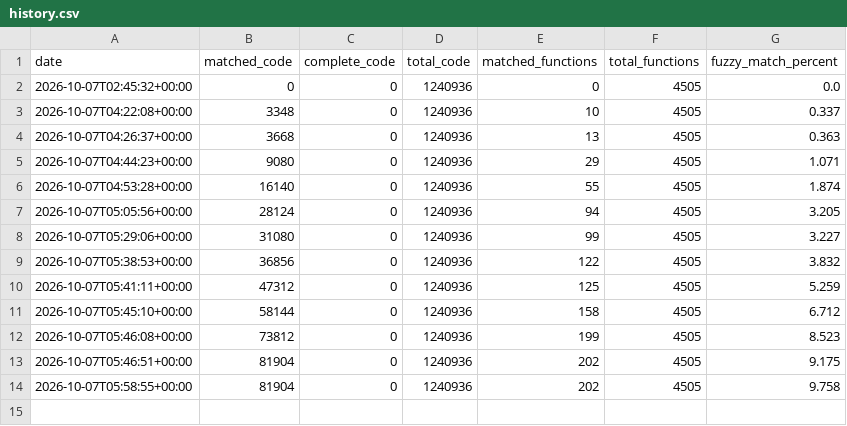
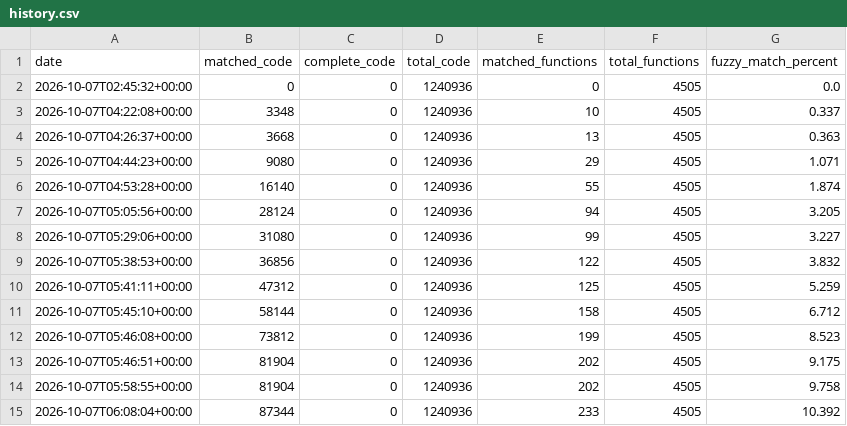
Before and after one commit to tylzars/bakubrawlers, a CSV file: progress/history.csv, drawn as a sheet.

Commit message:
Start overlay 7 (battle): BattleBase, 31 functions matching; SDK MATH_Rand32 and FX_Mul; sync_symbols --assume settles ambiguous and size-changed placements safely

```diff
--- a/progress/history.csv
+++ b/progress/history.csv
@@ -14 +14,2 @@ date,matched_code,complete_code,total_code,matched_functions,total_functions,fuz
 2026-10-07T05:58:55+00:00,81904,0,1240936,202,4505,9.758
+2026-10-07T06:08:04+00:00,87344,0,1240936,233,4505,10.392
```
Also changed, not shown: 12 other files.
